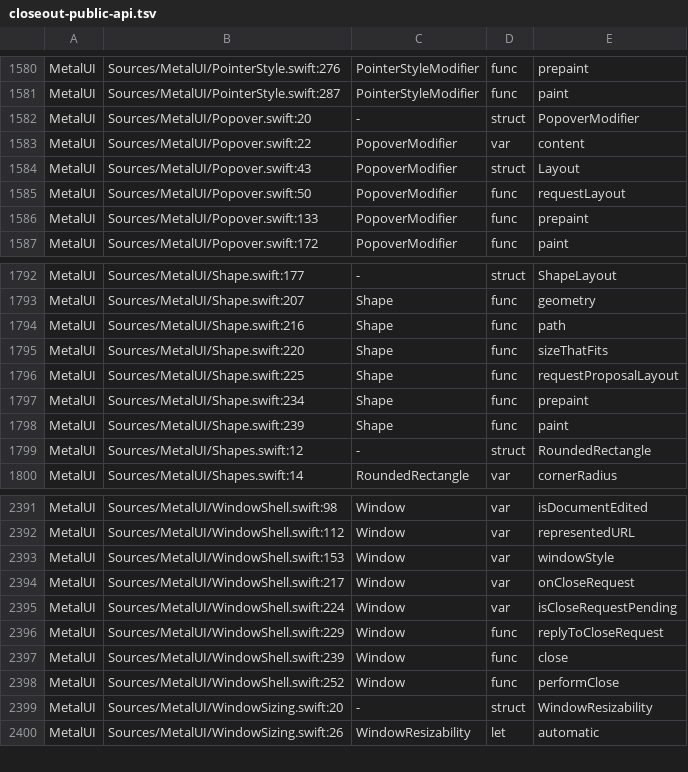
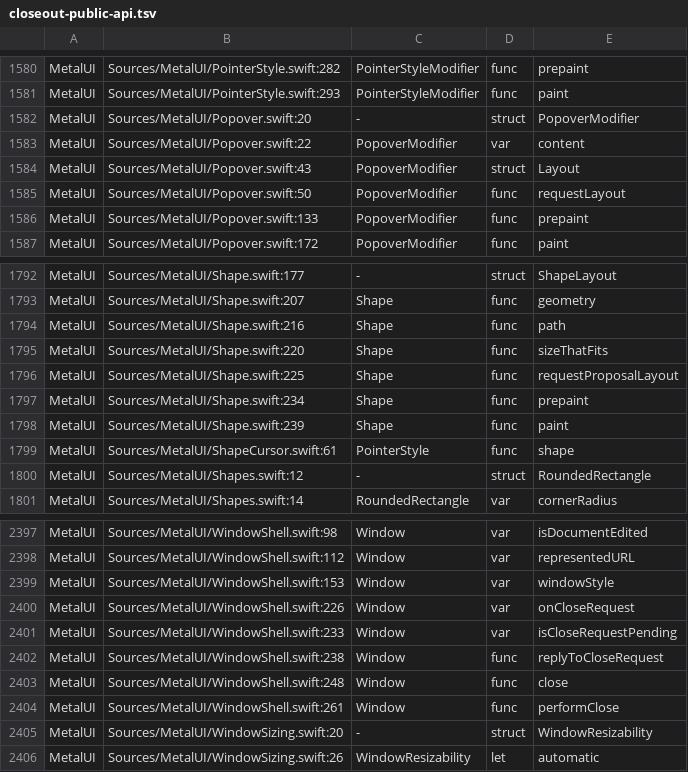
Before and after one commit to mburger89/MetalUI, a TSV file: docs/probes/closeout-public-api.tsv, drawn as a sheet; only a part is shown, gaps mark what is left out; addresses are those after the commit; the diff covers the shown part only; the diff names each change by its address in the sheet, - before the commit and + after, or states it on an @@ line.

```diff
--- a/docs/probes/closeout-public-api.tsv
+++ b/docs/probes/closeout-public-api.tsv
-B1580: Sources/MetalUI/PointerStyle.swift:276
+B1580: Sources/MetalUI/PointerStyle.swift:282
-B1581: Sources/MetalUI/PointerStyle.swift:287
+B1581: Sources/MetalUI/PointerStyle.swift:293
+row 1799: MetalUI | Sources/MetalUI/ShapeCursor.swift:61 | PointerStyle | func | shape
-B2400: Sources/MetalUI/WindowShell.swift:217
+B2400: Sources/MetalUI/WindowShell.swift:226
-B2401: Sources/MetalUI/WindowShell.swift:224
+B2401: Sources/MetalUI/WindowShell.swift:233
-B2402: Sources/MetalUI/WindowShell.swift:229
+B2402: Sources/MetalUI/WindowShell.swift:238
-B2403: Sources/MetalUI/WindowShell.swift:239
+B2403: Sources/MetalUI/WindowShell.swift:248
-B2404: Sources/MetalUI/WindowShell.swift:252
+B2404: Sources/MetalUI/WindowShell.swift:261
```
Also changed, not shown: 6 added rows and 42 edited cells elsewhere in this file, docs/probes/closeout-inventory-map.tsv, 14 other files.
